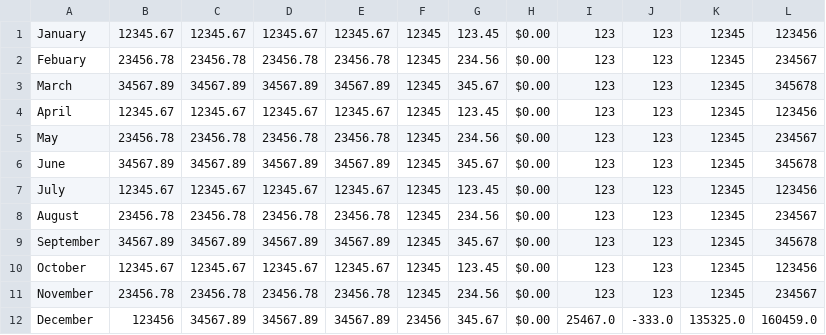
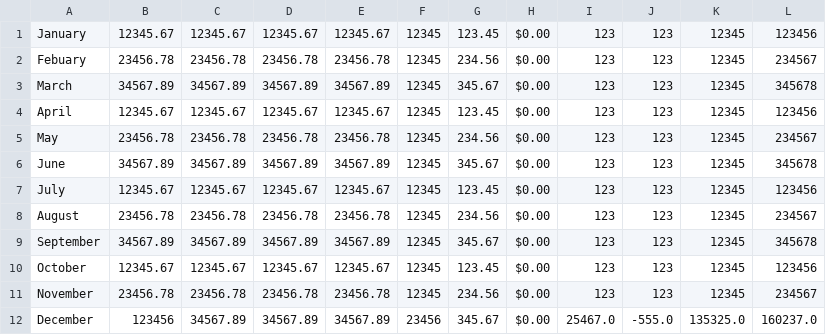
Before and after one commit to wenbinwu85/personal-finance-tracker, a CSV file: data/metrics.csv, drawn as a sheet.

```diff
--- a/data/metrics.csv
+++ b/data/metrics.csv
@@ -11,2 +11,2 @@ October,12345.67,12345.67,12345.67,12345.67,12345,123.45,$0.00,123,123,12345,123
 November,23456.78,23456.78,23456.78,23456.78,12345,234.56,$0.00,123,123,12345,234567
-December,123456,34567.89,34567.89,34567.89,23456,345.67,$0.00,25467.0,-333.0,135325.0,160459.0
+December,123456,34567.89,34567.89,34567.89,23456,345.67,$0.00,25467.0,-555.0,135325.0,160237.0
```
Also changed, not shown: 1 other file.
